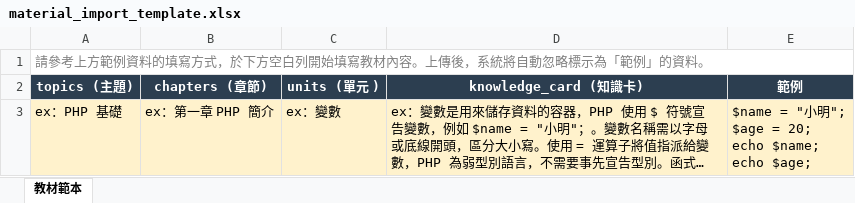
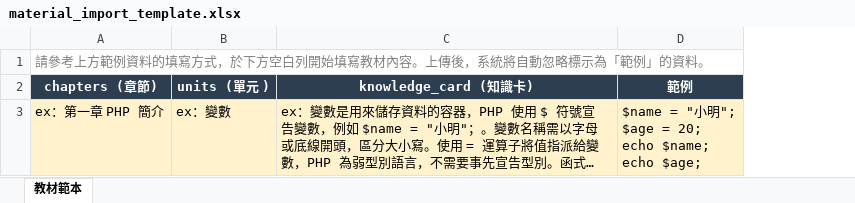
Before and after one commit to ou891226-spec/PHPEducation_Backend, an Excel workbook: public/templates/material_import_template.xlsx, sheet 教材範本, drawn as a sheet; long unchanged cells end in …; values as stored, in another font and other column widths than the file's, no borders; removed rows and columns are numbered as before the commit, all else as after; the diff names each change by its address in the sheet, - before the commit and + after, or states it on an @@ line.

Commit message:
commit : 修改範本匯入邏輯，主題在網頁直接填topic，Excel不再打主題

```diff
--- a/public/templates/material_import_template.xlsx (sheet 教材範本)
+++ b/public/templates/material_import_template.xlsx (sheet 教材範本)
-column A (topics (主題)), row 1: 請參考上方範例資料的填寫方式，於下方空白列開始填寫教材內容。上傳後，系統將自動忽略標示為「範例」的資料。; row 3: ex：PHP 基礎
-A1 (chapters (章節)): (empty)
+A1 (chapters (章節)): 請參考上方範例資料的填寫方式，於下方空白列開始填寫教材內容。上傳後，系統將自動忽略標示為「範例」的資料。
+A1:D1 merged
```
Also changed, not shown: 7 other files.
